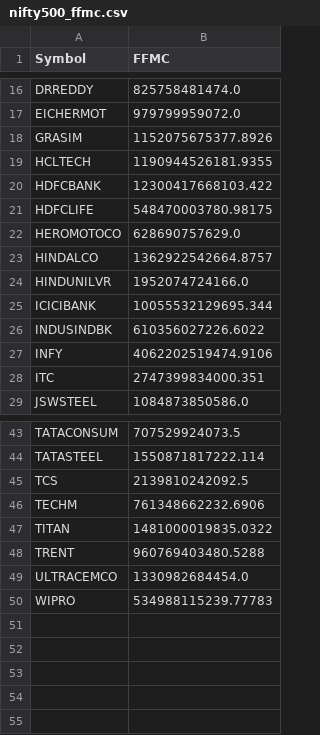
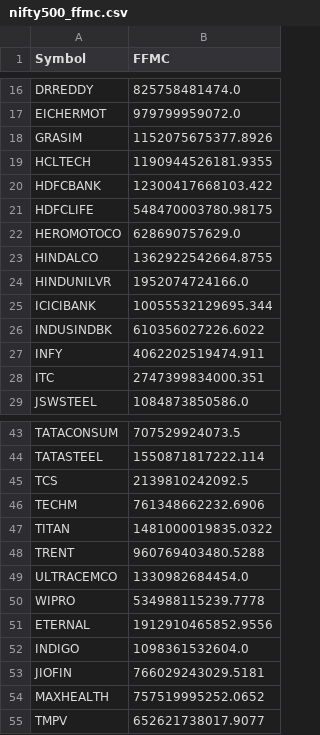
Before and after one commit to kartikey1819/Equinext-basket-momentum, a CSV file: nifty500_ffmc.csv, drawn as a sheet; only a part is shown, gaps mark what is left out.

Commit message:
Nifty 50 Stocks updated

```diff
--- a/nifty500_ffmc.csv
+++ b/nifty500_ffmc.csv
@@ -22,3 +22,3 @@ HDFCLIFE,548470003780.98175
 HEROMOTOCO,628690757629.0
-HINDALCO,1362922542664.8757
+HINDALCO,1362922542664.8755
 HINDUNILVR,1952074724166.0
@@ -26,3 +26,3 @@ ICICIBANK,10055532129695.344
 INDUSINDBK,610356027226.6022
-INFY,4062202519474.9106
+INFY,4062202519474.911
 ITC,2747399834000.351
@@ -49,2 +49,7 @@ TRENT,960769403480.5288
 ULTRACEMCO,1330982684454.0
-WIPRO,534988115239.77783
+WIPRO,534988115239.7778
+ETERNAL,1912910465852.9556
+INDIGO,1098361532604.0
+JIOFIN,766029243029.5181
+MAXHEALTH,757519995252.0652
+TMPV,652621738017.9077
```
Also changed, not shown: equinext_baskets-main/exports/securities.csv, nifty500_mapping.csv, 22 other files.
